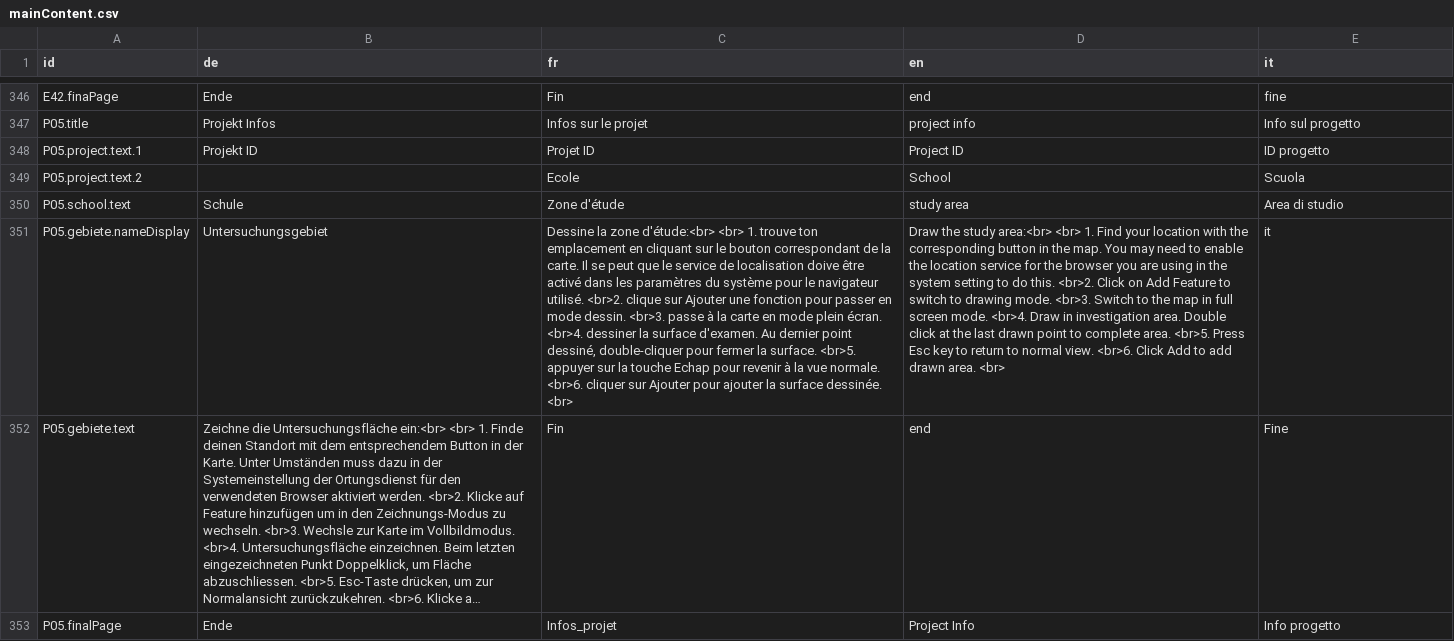
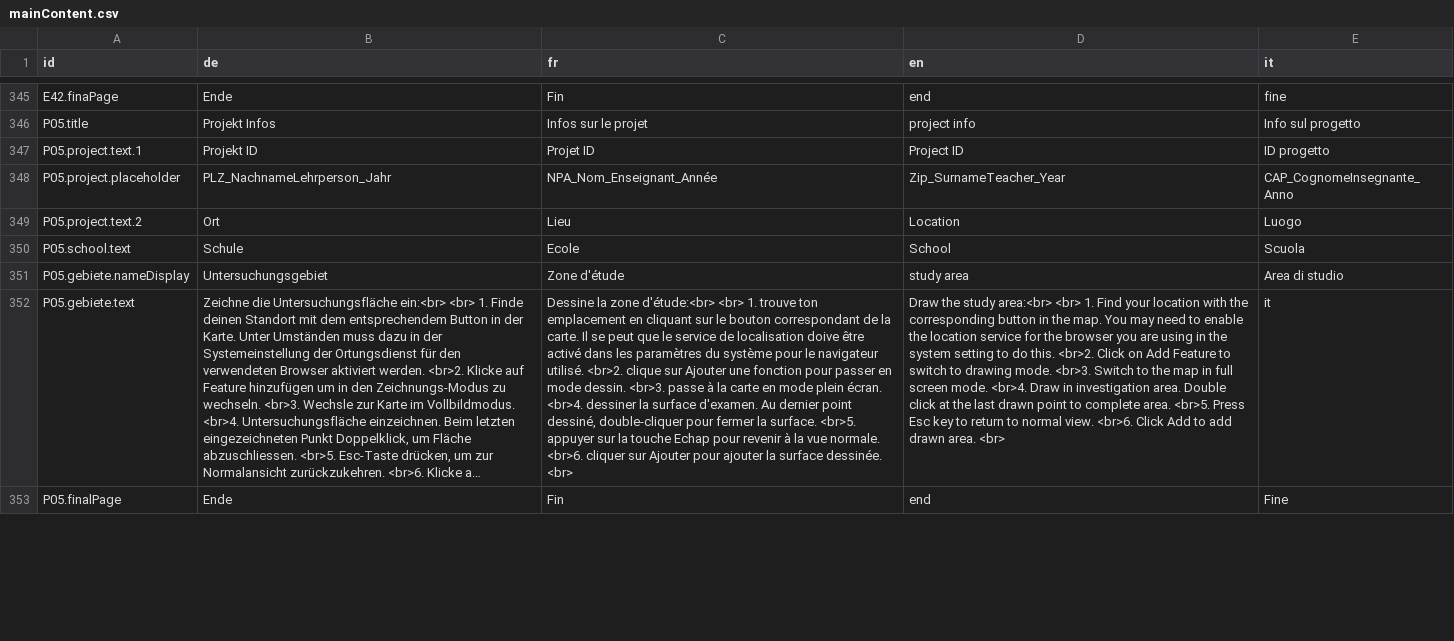
Before and after one commit to dlaumer/BioDivSchool, a CSV file: content/mainContent.csv, drawn as a sheet; only a part is shown, gaps mark what is left out; long unchanged cells end in …; the diff covers the shown part only; the diff names each change by its address in the sheet, - before the commit and + after, or states it on an @@ line.

```diff
--- a/content/mainContent.csv
+++ b/content/mainContent.csv
+row 348: P05.project.placeholder | PLZ_NachnameLehrperson_Jahr | NPA_Nom_Enseignant_Année | Zip_SurnameTeacher_Year | CAP_CognomeInsegnante_Anno
-B349 (de): (empty)
+B349 (de): Ort
-C349 (fr): Ecole
+C349 (fr): Lieu
-D349 (en): School
+D349 (en): Location
-E349 (it): Scuola
+E349 (it): Luogo
-C350 (fr): Zone d'étude
+C350 (fr): Ecole
-D350 (en): study area
+D350 (en): School
-E350 (it): Area di studio
+E350 (it): Scuola
-C351 (fr): Dessine la zone d'étude:<br> <br> 1. trouve ton emplacement en cliquant sur le bouton correspondant de la carte. Il se peut que le service de localisation doive être activé dans les paramètres du système pour le navigateur utilisé. <br>2. clique sur Ajouter une fonction pour passer en mode dessin. <br>3. passe à la carte en mode plein écran. <br>4. dessiner la surface d'examen. Au dernier point dessiné, double-cliquer pour fermer la surface. <br>5. appuyer sur la touche Echap pour revenir à la vue normale. <br>6. cliquer sur Ajouter pour ajouter la surface dessinée. <br>
+C351 (fr): Zone d'étude
-D351 (en): Draw the study area:<br> <br> 1. Find your location with the corresponding button in the map. You may need to enable the location service for the browser you are using in the system setting to do this. <br>2. Click on Add Feature to switch to drawing mode. <br>3. Switch to the map in full screen mode. <br>4. Draw in investigation area. Double click at the last drawn point to complete area. <br>5. Press Esc key to return to normal view. <br>6. Click Add to add drawn area. <br>
+D351 (en): study area
-E351 (it): it
+E351 (it): Area di studio
-C352 (fr): Fin
+C352 (fr): Dessine la zone d'étude:<br> <br> 1. trouve ton emplacement en cliquant sur le bouton correspondant de la carte. Il se peut que le service de localisation doive être activé dans les paramètres du système pour le navigateur utilisé. <br>2. clique sur Ajouter une fonction pour passer en mode dessin. <br>3. passe à la carte en mode plein écran. <br>4. dessiner la surface d'examen. Au dernier point dessiné, double-cliquer pour fermer la surface. <br>5. appuyer sur la touche Echap pour revenir à la vue normale. <br>6. cliquer sur Ajouter pour ajouter la surface dessinée. <br>
-D352 (en): end
+D352 (en): Draw the study area:<br> <br> 1. Find your location with the corresponding button in the map. You may need to enable the location service for the browser you are using in the system setting to do this. <br>2. Click on Add Feature to switch to drawing mode. <br>3. Switch to the map in full screen mode. <br>4. Draw in investigation area. Double click at the last drawn point to complete area. <br>5. Press Esc key to return to normal view. <br>6. Click Add to add drawn area. <br>
-E352 (it): Fine
+E352 (it): it
-C353 (fr): Infos_projet
+C353 (fr): Fin
-D353 (en): Project Info
+D353 (en): end
-E353 (it): Info progetto
+E353 (it): Fine
```
Also changed, not shown: 1 removed row and 25 edited cells elsewhere in this file, content/measures.csv, 7 other files.
